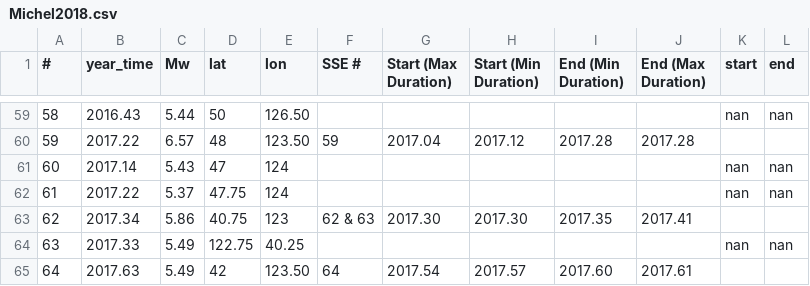
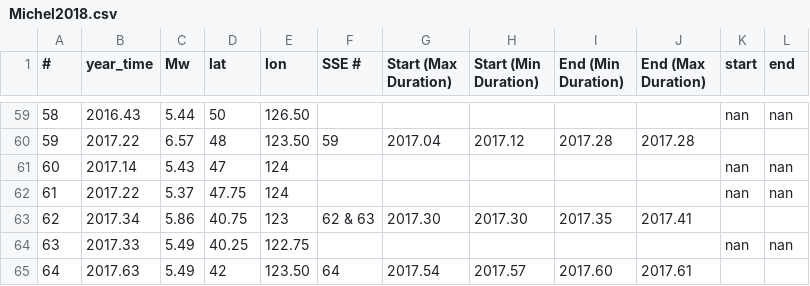
Before and after one commit to keliankaz/global_SSE, a CSV file: Datasets/Slow_slip_datasets/Cascadia/Michel2018.csv, drawn as a sheet; only a part is shown, gaps mark what is left out.

Commit message:
fix typo

```diff
--- a/Datasets/Slow_slip_datasets/Cascadia/Michel2018.csv
+++ b/Datasets/Slow_slip_datasets/Cascadia/Michel2018.csv
@@ -63,3 +63,3 @@
 62	2017.34	5.86	40.75	123	62 & 63	2017.30	2017.30	2017.35	2017.41		
-63	2017.33	5.49	122.75	40.25						nan	nan
+63	2017.33	5.49	40.25	122.75						nan	nan
 64	2017.63	5.49	42	123.50	64	2017.54	2017.57	2017.60	2017.61		
```
